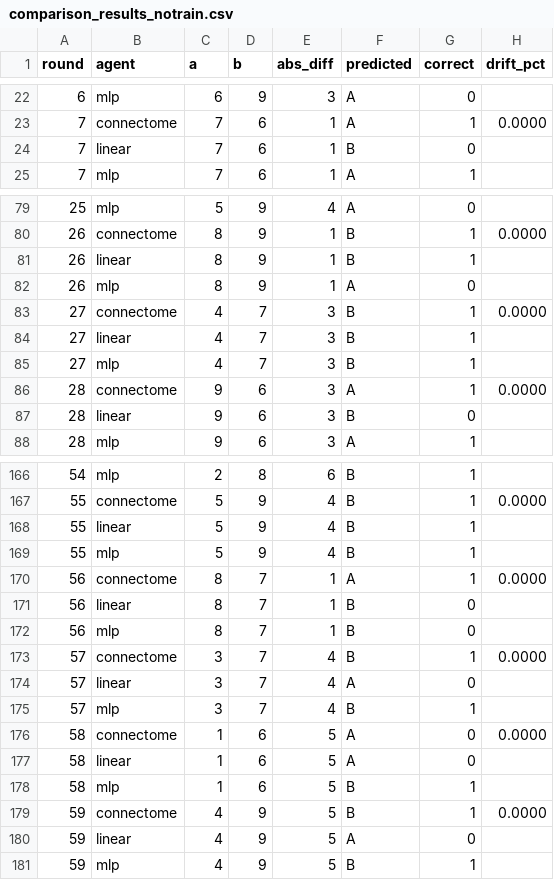
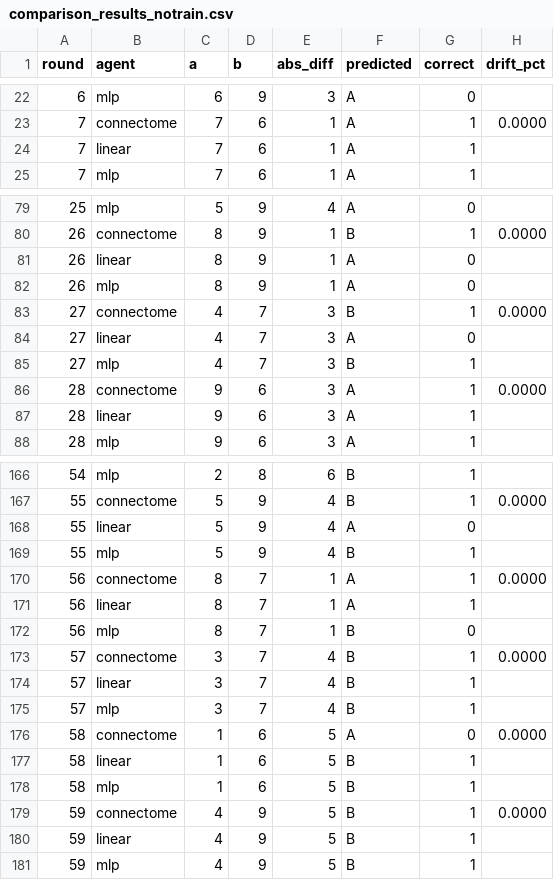
Before and after one commit to Nnnnest/my_fly_experiment, a CSV file: results/comparison/comparison_results_notrain.csv, drawn as a sheet; only a part is shown, gaps mark what is left out; the diff covers the shown part only.

```diff
--- a/results/comparison/comparison_results_notrain.csv
+++ b/results/comparison/comparison_results_notrain.csv
@@ -23,3 +23,3 @@ round,agent,a,b,abs_diff,predicted,correct,drift_pct
 7,connectome,7,6,1,A,1,0.0000
-7,linear,7,6,1,B,0,
+7,linear,7,6,1,A,1,
 7,mlp,7,6,1,A,1,
@@ -80,9 +80,9 @@ round,agent,a,b,abs_diff,predicted,correct,drift_pct
 26,connectome,8,9,1,B,1,0.0000
-26,linear,8,9,1,B,1,
+26,linear,8,9,1,A,0,
 26,mlp,8,9,1,A,0,
 27,connectome,4,7,3,B,1,0.0000
-27,linear,4,7,3,B,1,
+27,linear,4,7,3,A,0,
 27,mlp,4,7,3,B,1,
 28,connectome,9,6,3,A,1,0.0000
-28,linear,9,6,3,B,0,
+28,linear,9,6,3,A,1,
 28,mlp,9,6,3,A,1,
@@ -167,15 +167,15 @@ round,agent,a,b,abs_diff,predicted,correct,drift_pct
 55,connectome,5,9,4,B,1,0.0000
-55,linear,5,9,4,B,1,
+55,linear,5,9,4,A,0,
 55,mlp,5,9,4,B,1,
 56,connectome,8,7,1,A,1,0.0000
-56,linear,8,7,1,B,0,
+56,linear,8,7,1,A,1,
 56,mlp,8,7,1,B,0,
 57,connectome,3,7,4,B,1,0.0000
-57,linear,3,7,4,A,0,
+57,linear,3,7,4,B,1,
 57,mlp,3,7,4,B,1,
 58,connectome,1,6,5,A,0,0.0000
-58,linear,1,6,5,A,0,
+58,linear,1,6,5,B,1,
 58,mlp,1,6,5,B,1,
 59,connectome,4,9,5,B,1,0.0000
-59,linear,4,9,5,A,0,
+59,linear,4,9,5,B,1,
 59,mlp,4,9,5,B,1,
```
Also changed, not shown: 166 edited cells elsewhere in this file, results/comparison/comparison_results.csv, results/comparison/comparison_results_2digit.csv, 29 other files.
